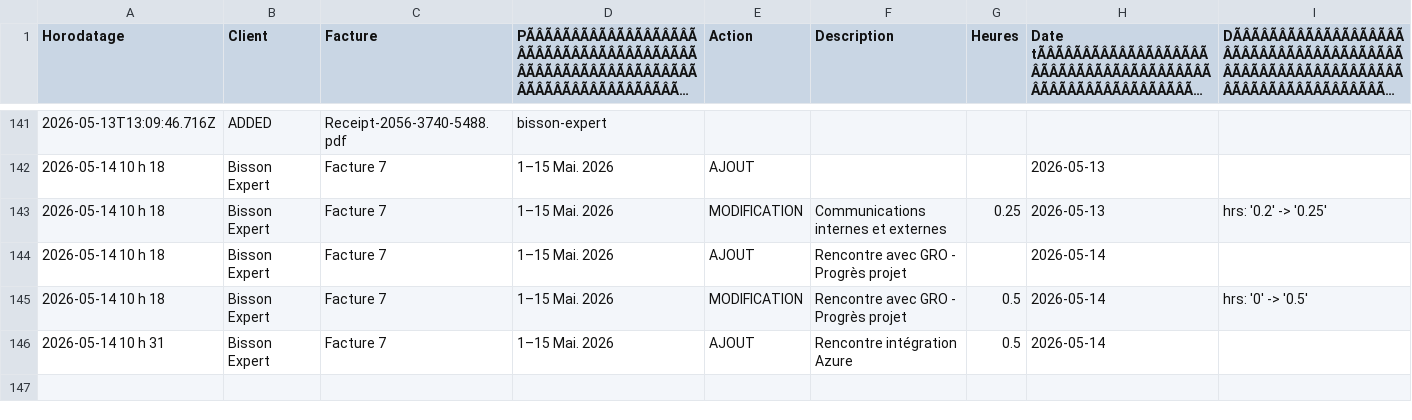
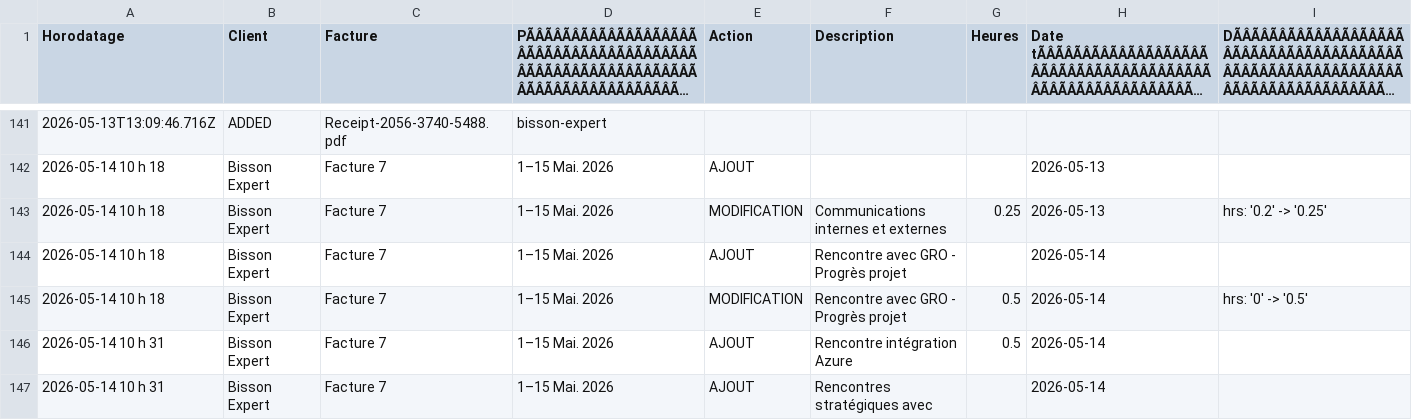
Before and after one commit to kchaouche17/billing-app, a CSV file: bisson-expert/logs/activity-log.csv, drawn as a sheet; only a part is shown, gaps mark what is left out; long unchanged cells end in …; the diff names each change by its address in the sheet, - before the commit and + after, or states it on an @@ line.

Commit message:
Activity log: 1 event

```diff
--- a/bisson-expert/logs/activity-log.csv
+++ b/bisson-expert/logs/activity-log.csv
+row 147: 2026-05-14 10 h 31 | Bisson Expert | Facture 7 | 1–15 Mai. 2026 | AJOUT | Rencontres stratégiques avec |  | 2026-05-14
```
